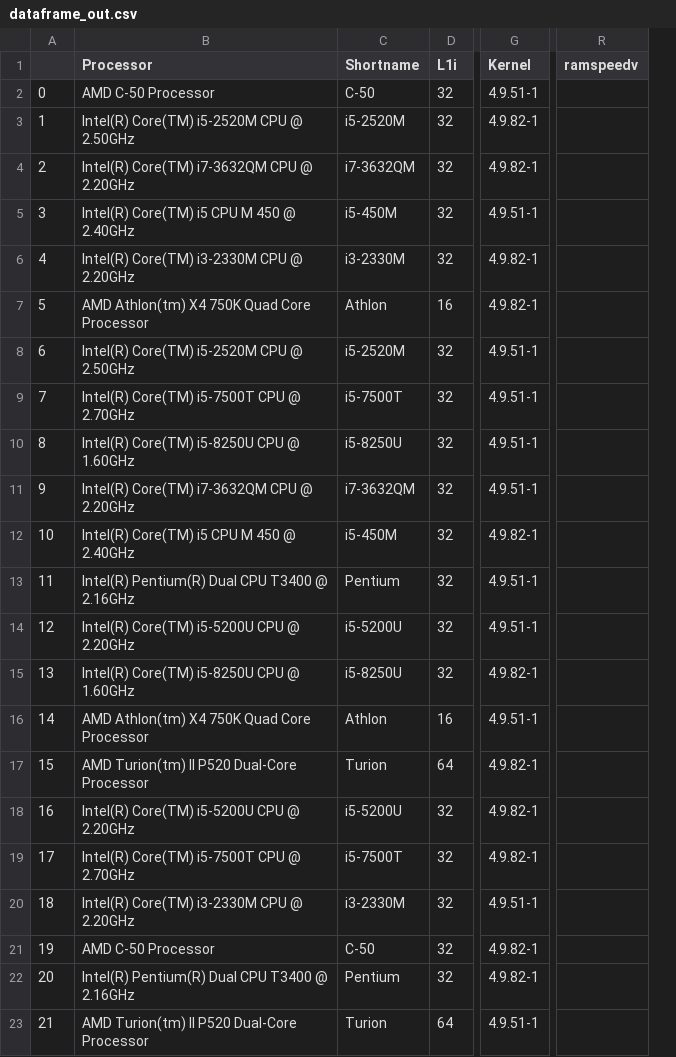
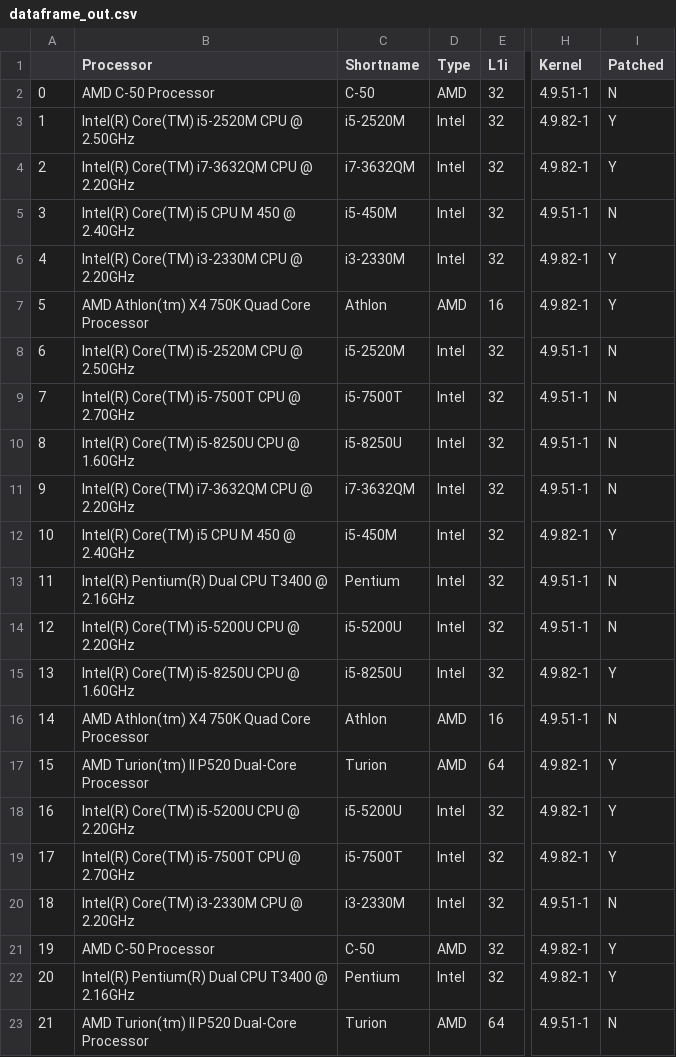
Before and after one commit to RyanKarl/grad_arch_project, a CSV file: plots/dataframe_out.csv, drawn as a sheet; only a part is shown, gaps mark what is left out; removed rows and columns are numbered as before the commit, all else as after; the diff names each change by its address in the sheet, - before the commit and + after, or states it on an @@ line.

Commit message:
Added type and patched columns, removed empty column

```diff
--- a/plots/dataframe_out.csv
+++ b/plots/dataframe_out.csv
+column D (Type), rows 2-23: AMD | Intel | Intel | Intel | Intel | AMD | Intel | Intel | Intel | Intel | Intel | Intel | Intel | Intel | AMD | AMD | Intel | Intel | Intel | AMD | Intel | AMD
+column I (Patched), rows 2-23: N | Y | Y | N | Y | Y | N | N | N | N | Y | N | N | Y | N | Y | Y | Y | N | Y | Y | N
-column R (ramspeedv), empty
```
